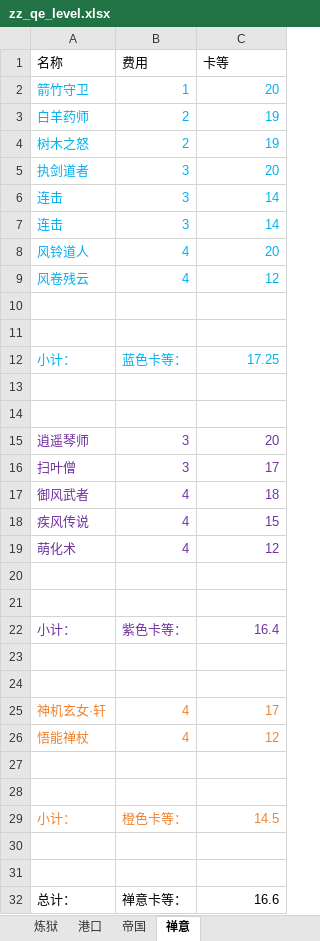
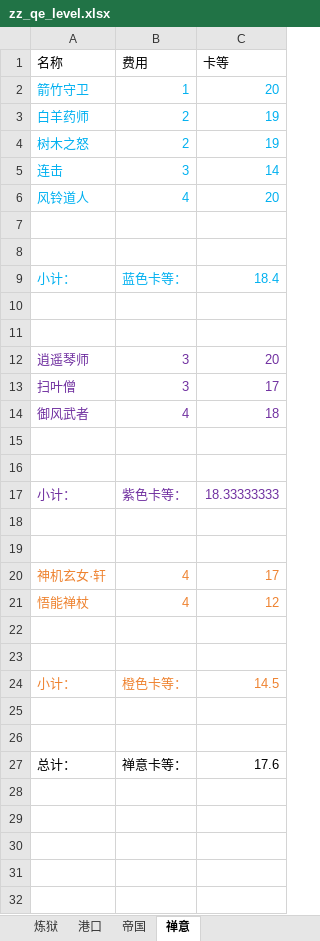
Before and after one commit to XTsuola/keyuanWeb, an Excel workbook: src/utils/sxsyzlzq/friends/qie/zz_qe_level.xlsx, sheet 禅意, drawn as a sheet; values as stored, in another font and other column widths than the file's, no borders; removed rows and columns are numbered as before the commit, all else as after; the diff names each change by its address in the sheet, - before the commit and + after, or states it on an @@ line.

```diff
--- a/src/utils/sxsyzlzq/friends/qie/zz_qe_level.xlsx (sheet 禅意)
+++ b/src/utils/sxsyzlzq/friends/qie/zz_qe_level.xlsx (sheet 禅意)
-row 5: 执剑道者 | 3 | 20
-row 6: 连击 | 3 | 14
-row 9: 风卷残云 | 4 | 12
-C9 (卡等): 17.25
+C9 (卡等): 18.4
-row 18: 疾风传说 | 4 | 15
-row 19: 萌化术 | 4 | 12
-C17 (卡等): 16.4
+C17 (卡等): 18.33333333
-C27 (卡等): 16.6
+C27 (卡等): 17.6
```
Also changed, not shown: sheet 帝国, sheet 炼狱, sheet 港口, formulas that keep their value, 9 other files.
